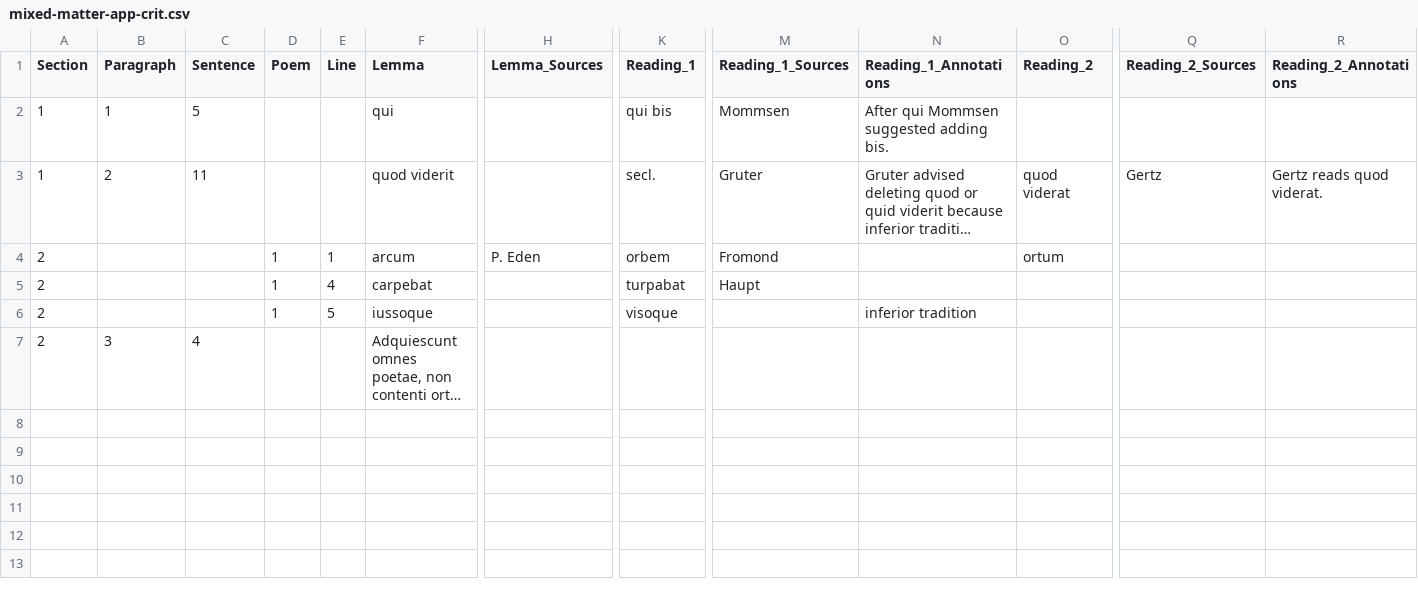
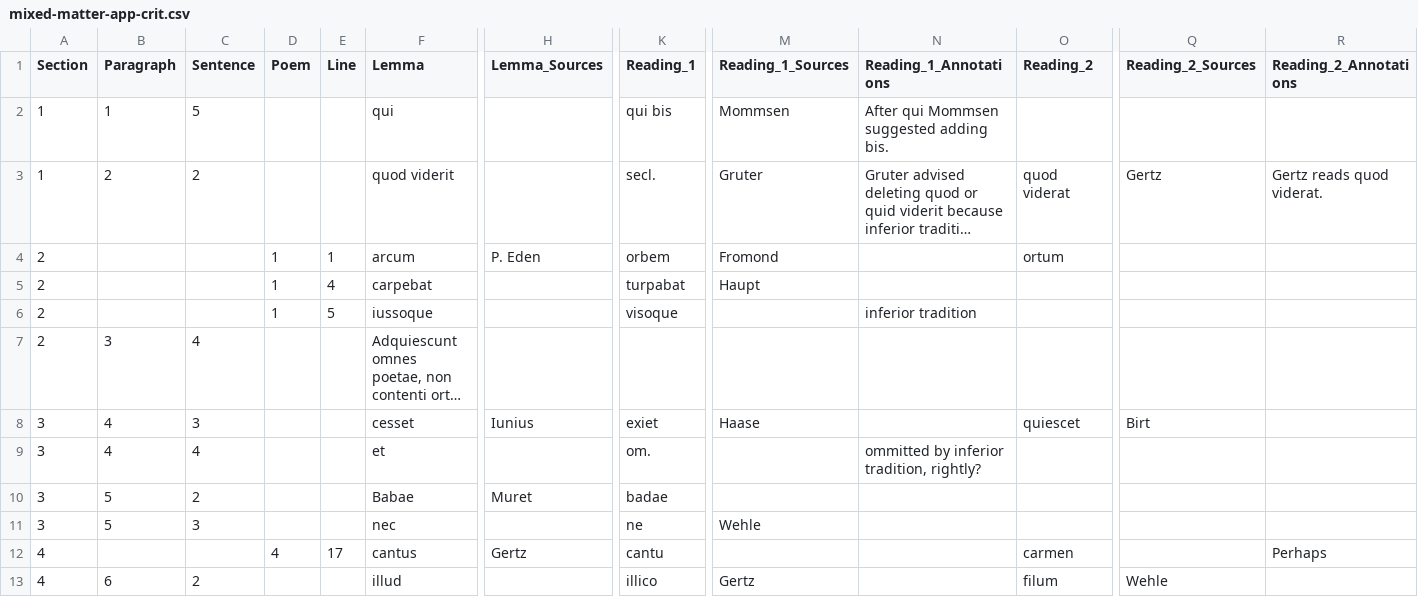
Before and after one commit to DigitalLatin/automation, a CSV file: sources/mixed-matter-app-crit.csv, drawn as a sheet; only a part is shown, gaps mark what is left out; long unchanged cells end in …; rows hold the shown columns only; the diff names each change by its address in the sheet, - before the commit and + after, or states it on an @@ line.

Commit message:
Finished mixed matter script and supporting files.

```diff
--- a/sources/mixed-matter-app-crit.csv
+++ b/sources/mixed-matter-app-crit.csv
-C3 (Sentence): 11
+C3 (Sentence): 2
+row 8: 3 | 4 | 3 |  |  | cesset | Iunius | exiet | Haase |  | quiescet | Birt
+row 9: 3 | 4 | 4 |  |  | et |  | om. |  | ommitted by inferior tradition, rightly?
+row 10: 3 | 5 | 2 |  |  | Babae | Muret | badae
+row 11: 3 | 5 | 3 |  |  | nec |  | ne | Wehle
+row 12: 4 |  |  | 4 | 17 | cantus | Gertz | cantu |  |  | carmen |  | Perhaps
+row 13: 4 | 6 | 2 |  |  | illud |  | illico | Gertz |  | filum | Wehle
```
Also changed, not shown: sources/drama-test.csv, 5 other files.
